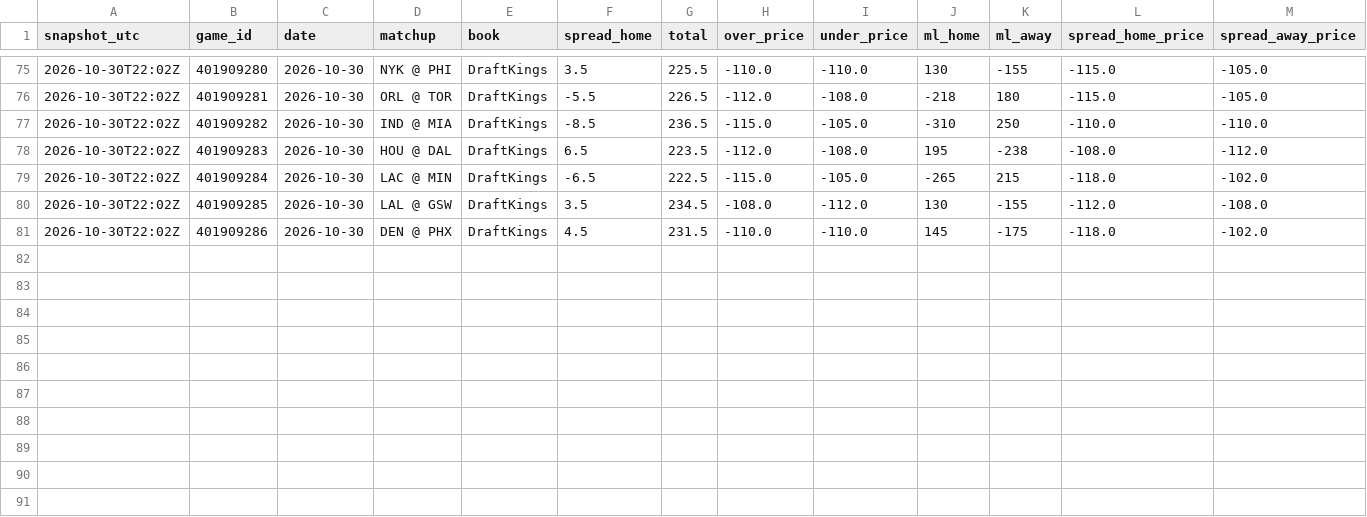
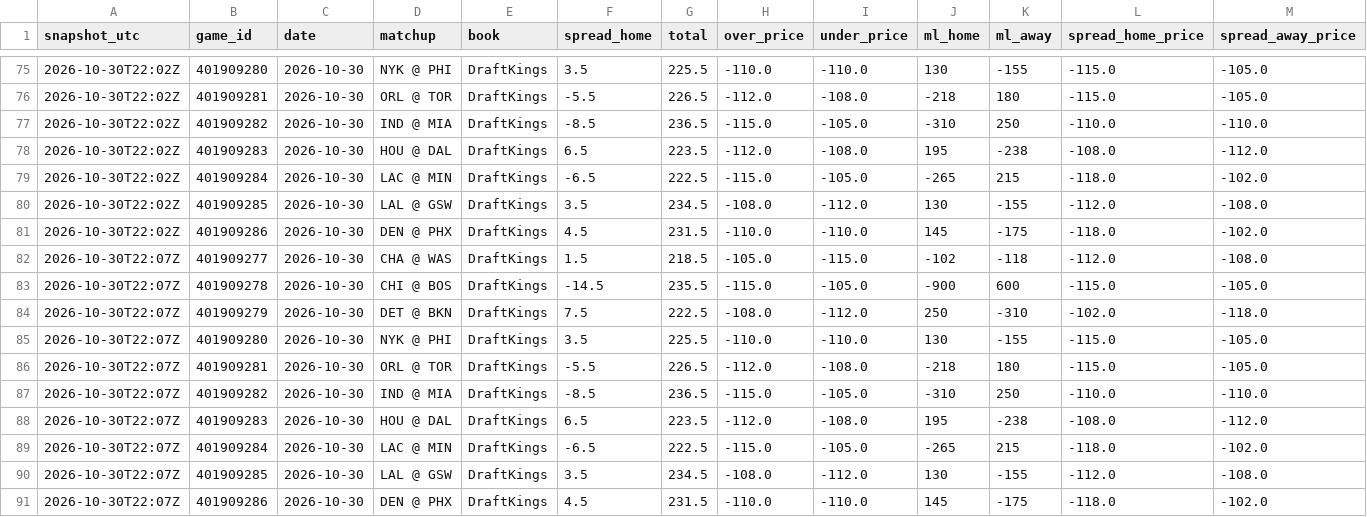
Before and after one commit to shreyaslamba2004-svg/NBA, a CSV file: logs/market/game_lines/2026-10-30.csv, drawn as a sheet; only a part is shown, gaps mark what is left out; rows hold the shown columns only; the diff names each change by its address in the sheet, - before the commit and + after, or states it on an @@ line.

```diff
--- a/logs/market/game_lines/2026-10-30.csv
+++ b/logs/market/game_lines/2026-10-30.csv
+row 82: 2026-10-30T22:07Z | 401909277 | 2026-10-30 | CHA @ WAS | DraftKings | 1.5 | 218.5 | -105.0 | -115.0 | -102 | -118 | -112.0 | -108.0
+row 83: 2026-10-30T22:07Z | 401909278 | 2026-10-30 | CHI @ BOS | DraftKings | -14.5 | 235.5 | -115.0 | -105.0 | -900 | 600 | -115.0 | -105.0
+row 84: 2026-10-30T22:07Z | 401909279 | 2026-10-30 | DET @ BKN | DraftKings | 7.5 | 222.5 | -108.0 | -112.0 | 250 | -310 | -102.0 | -118.0
+row 85: 2026-10-30T22:07Z | 401909280 | 2026-10-30 | NYK @ PHI | DraftKings | 3.5 | 225.5 | -110.0 | -110.0 | 130 | -155 | -115.0 | -105.0
+row 86: 2026-10-30T22:07Z | 401909281 | 2026-10-30 | ORL @ TOR | DraftKings | -5.5 | 226.5 | -112.0 | -108.0 | -218 | 180 | -115.0 | -105.0
+row 87: 2026-10-30T22:07Z | 401909282 | 2026-10-30 | IND @ MIA | DraftKings | -8.5 | 236.5 | -115.0 | -105.0 | -310 | 250 | -110.0 | -110.0
+row 88: 2026-10-30T22:07Z | 401909283 | 2026-10-30 | HOU @ DAL | DraftKings | 6.5 | 223.5 | -112.0 | -108.0 | 195 | -238 | -108.0 | -112.0
+row 89: 2026-10-30T22:07Z | 401909284 | 2026-10-30 | LAC @ MIN | DraftKings | -6.5 | 222.5 | -115.0 | -105.0 | -265 | 215 | -118.0 | -102.0
+row 90: 2026-10-30T22:07Z | 401909285 | 2026-10-30 | LAL @ GSW | DraftKings | 3.5 | 234.5 | -108.0 | -112.0 | 130 | -155 | -112.0 | -108.0
+row 91: 2026-10-30T22:07Z | 401909286 | 2026-10-30 | DEN @ PHX | DraftKings | 4.5 | 231.5 | -110.0 | -110.0 | 145 | -175 | -118.0 | -102.0
```
Also changed, not shown: output/2026-10-30/availability.csv, output/2026-10-30/edges.csv, 10 other files.
